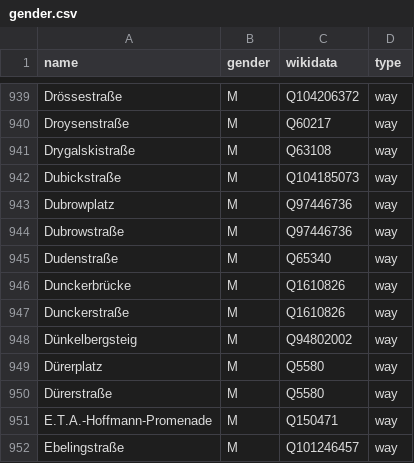
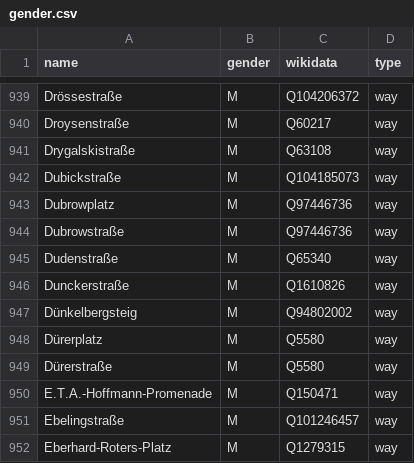
Before and after one commit to EqualStreetNames/equalstreetnames-berlin, a CSV file: data/gender.csv, drawn as a sheet; only a part is shown, gaps mark what is left out; the shorter side is filled out with more unchanged rows.

```diff
--- a/data/gender.csv
+++ b/data/gender.csv
@@ -945,3 +945,2 @@ Dubrowstraße,M,Q97446736,way
 Dudenstraße,M,Q65340,way
-Dunckerbrücke,M,Q1610826,way
 Dunckerstraße,M,Q1610826,way
```
Also changed, not shown: data/other.csv, 2 other files.
